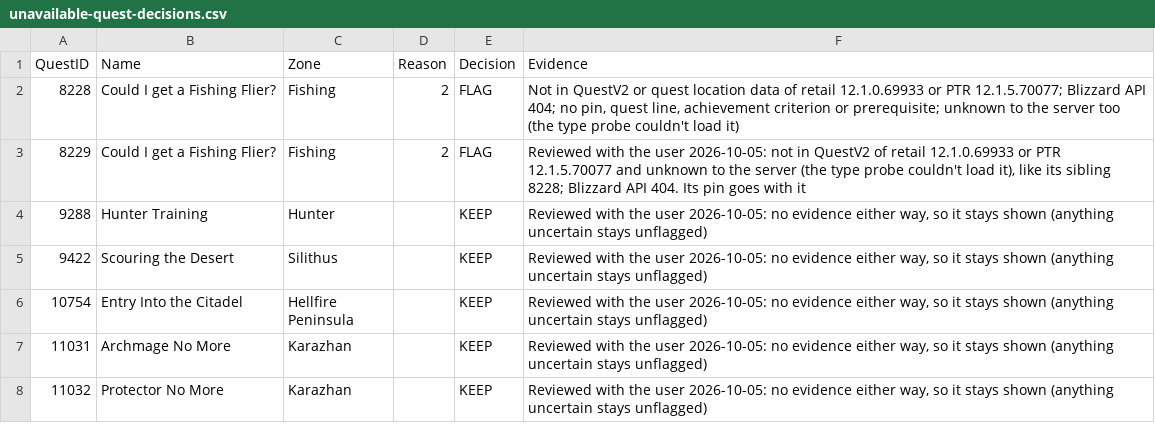
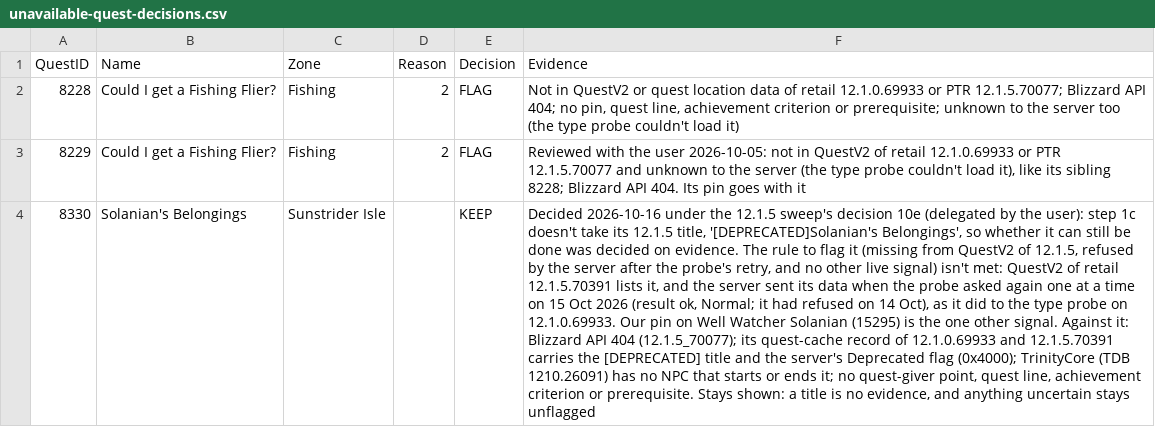
Before and after one commit to AlistairJM/QuestCompletist, a CSV file: docs/plans/unavailable-quest-decisions.csv, drawn as a sheet; only a part is shown; the shorter side is filled out with more unchanged rows; the diff covers the shown part only; the diff names each change by its address in the sheet, - before the commit and + after, or states it on an @@ line.

```diff
--- a/docs/plans/unavailable-quest-decisions.csv
+++ b/docs/plans/unavailable-quest-decisions.csv
+row 4: 8330 | Solanian's Belongings | Sunstrider Isle |  | KEEP | Decided 2026-10-16 under the 12.1.5 sweep's decision 10e (delegated by the user): step 1c doesn't take its 12.1.5 title, '[DEPRECATED]Solanian's Belongings', so whether it can still be done was decided on evidence. The rule to flag it (missing from QuestV2 of 12.1.5, refused by the server after the probe's retry, and no other live signal) isn't met: QuestV2 of retail 12.1.5.70391 lists it, and the server sent its data when the probe asked again one at a time on 15 Oct 2026 (result ok, Normal; it had refused on 14 Oct), as it did to the type probe on 12.1.0.69933. Our pin on Well Watcher Solanian (15295) is the one other signal. Against it: Blizzard API 404 (12.1.5_70077); its quest-cache record of 12.1.0.69933 and 12.1.5.70391 carries the [DEPRECATED] title and the server's Deprecated flag (0x4000); TrinityCore (TDB 1210.26091) has no NPC that starts or ends it; no quest-giver point, quest line, achievement criterion or prerequisite. Stays shown: a title is no evidence, and anything uncertain stays unflagged
```
Also changed, not shown: 3 added rows elsewhere in this file, 10 other files.
